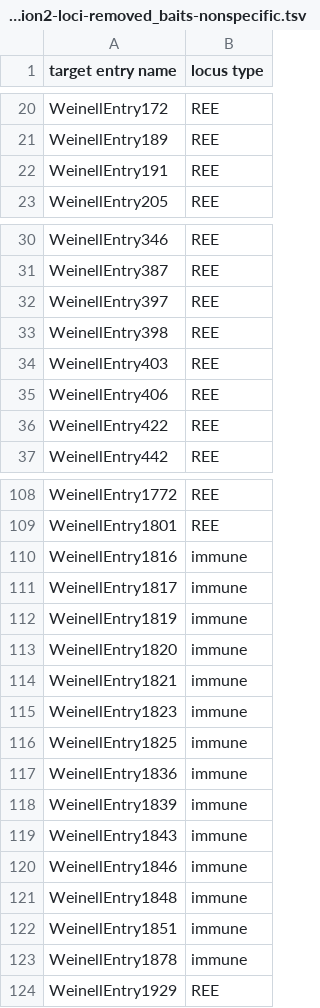
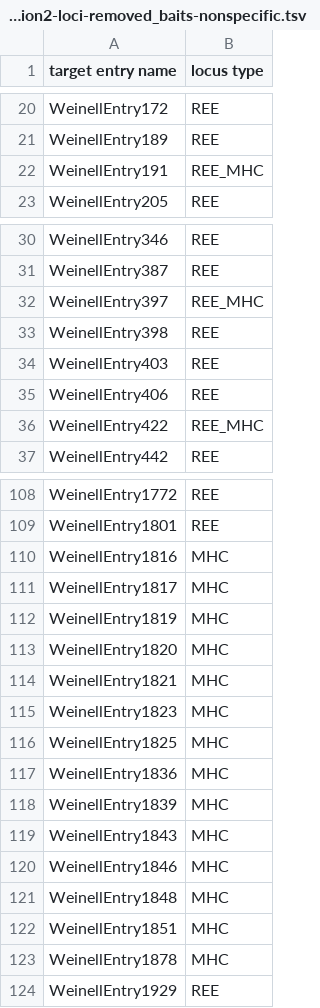
Before and after one commit to JeffWeinell/REEs, a TSV file: ArborFiles/Version2-loci-removed_baits-nonspecific.tsv, drawn as a sheet; only a part is shown, gaps mark what is left out; the diff covers the shown part only.

Commit message:
Update Version2-loci-removed_baits-nonspecific.tsv

```diff
--- a/ArborFiles/Version2-loci-removed_baits-nonspecific.tsv
+++ b/ArborFiles/Version2-loci-removed_baits-nonspecific.tsv
@@ -21,3 +21,3 @@ WeinellEntry172	REE
 WeinellEntry189	REE
-WeinellEntry191	REE
+WeinellEntry191	REE_MHC
 WeinellEntry205	REE
@@ -31,3 +31,3 @@ WeinellEntry346	REE
 WeinellEntry387	REE
-WeinellEntry397	REE
+WeinellEntry397	REE_MHC
 WeinellEntry398	REE
@@ -35,3 +35,3 @@ WeinellEntry403	REE
 WeinellEntry406	REE
-WeinellEntry422	REE
+WeinellEntry422	REE_MHC
 WeinellEntry442	REE
@@ -109,16 +109,16 @@ WeinellEntry1772	REE
 WeinellEntry1801	REE
-WeinellEntry1816	immune
-WeinellEntry1817	immune
-WeinellEntry1819	immune
-WeinellEntry1820	immune
-WeinellEntry1821	immune
-WeinellEntry1823	immune
-WeinellEntry1825	immune
-WeinellEntry1836	immune
-WeinellEntry1839	immune
-WeinellEntry1843	immune
-WeinellEntry1846	immune
-WeinellEntry1848	immune
-WeinellEntry1851	immune
-WeinellEntry1878	immune
+WeinellEntry1816	MHC
+WeinellEntry1817	MHC
+WeinellEntry1819	MHC
+WeinellEntry1820	MHC
+WeinellEntry1821	MHC
+WeinellEntry1823	MHC
+WeinellEntry1825	MHC
+WeinellEntry1836	MHC
+WeinellEntry1839	MHC
+WeinellEntry1843	MHC
+WeinellEntry1846	MHC
+WeinellEntry1848	MHC
+WeinellEntry1851	MHC
+WeinellEntry1878	MHC
 WeinellEntry1929	REE
```
Also changed, not shown: 1 edited cell elsewhere in this file.
